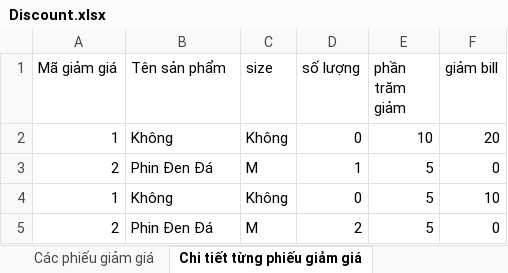
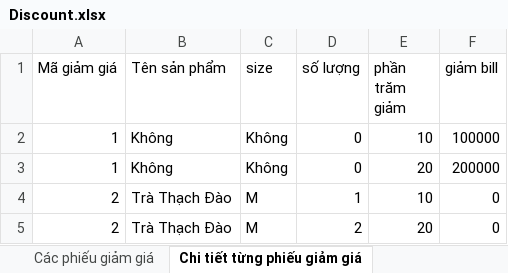
Before and after one commit to LongBOTT/cafe_application, an Excel workbook: src/main/java/com/coffee/ImportExcel/excel_ template/Discount.xlsx, sheet Chi tiết từng phiếu giảm giá, drawn as a sheet; values as stored, in another font and other column widths than the file's, no borders; removed rows and columns are numbered as before the commit, all else as after; the diff names each change by its address in the sheet, - before the commit and + after, or states it on an @@ line.

```diff
--- a/src/main/java/com/coffee/ImportExcel/excel_ template/Discount.xlsx (sheet Chi tiết từng phiếu giảm giá)
+++ b/src/main/java/com/coffee/ImportExcel/excel_ template/Discount.xlsx (sheet Chi tiết từng phiếu giảm giá)
-F2 (giảm bill): 20
+F2 (giảm bill): 100000
+row 3: 1 | Không | Không | 0 | 20 | 200000
-B4 (Tên sản phẩm): Phin Đen Đá
+B4 (Tên sản phẩm): Trà Thạch Đào
-E4 (phần trăm giảm): 5
+E4 (phần trăm giảm): 10
-row 4: 1 | Không | Không | 0 | 5 | 10
-B5 (Tên sản phẩm): Phin Đen Đá
+B5 (Tên sản phẩm): Trà Thạch Đào
-E5 (phần trăm giảm): 5
+E5 (phần trăm giảm): 20
```
Also changed, not shown: sheet Các phiếu giảm giá, src/main/java/com/coffee/ImportExcel/excel_ template/Export_Note.xlsx, src/main/java/com/coffee/ImportExcel/excel_ template/Import.xlsx, 17 other files.
